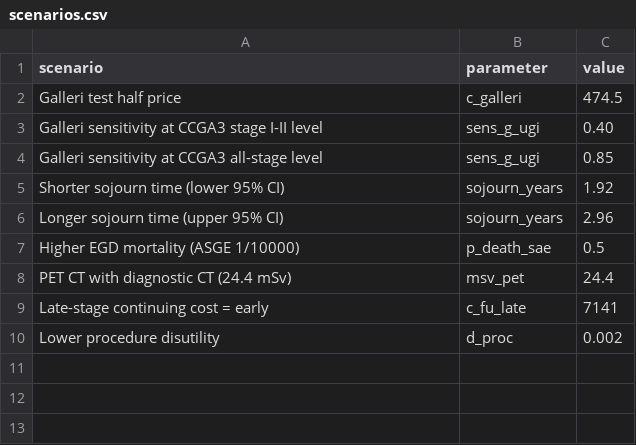
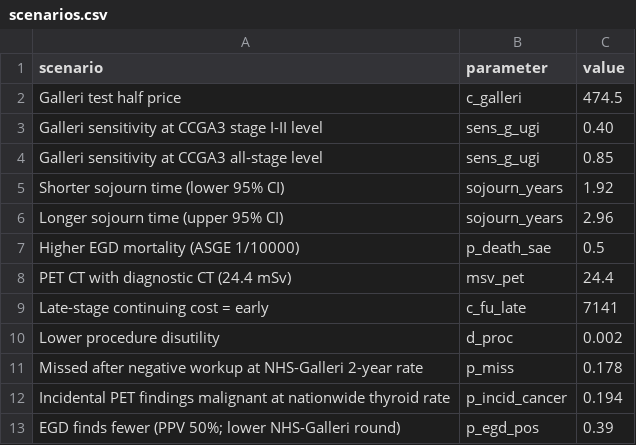
Before and after one commit to fali-ebm/Galleri, a CSV file: galleri_cea/inputs/scenarios.csv, drawn as a sheet.

```diff
--- a/galleri_cea/inputs/scenarios.csv
+++ b/galleri_cea/inputs/scenarios.csv
@@ -10 +10,4 @@ Late-stage continuing cost = early,c_fu_late,7141
 Lower procedure disutility,d_proc,0.002
+Missed after negative workup at NHS-Galleri 2-year rate,p_miss,0.178
+Incidental PET findings malignant at nationwide thyroid rate,p_incid_cancer,0.194
+EGD finds fewer (PPV 50%; lower NHS-Galleri round),p_egd_pos,0.39
```
Also changed, not shown: galleri_cea/inputs/parameters.csv, 1 other file.
